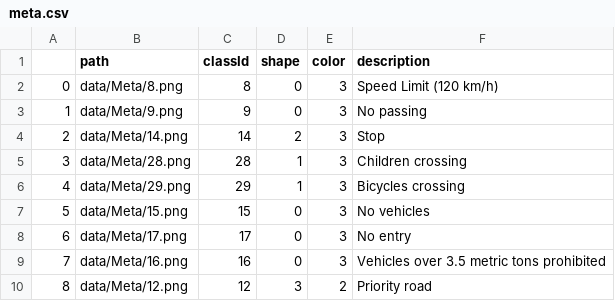
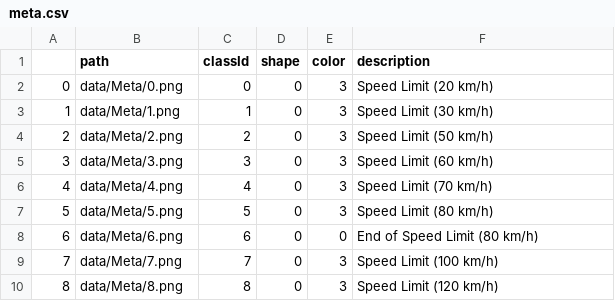
Before and after one commit to LWaetzig/German-Traffic-Sign-Recognition-using-CNN, a CSV file: data/meta.csv, drawn as a sheet; only a part is shown; the diff covers the shown part only.

Commit message:
sort csv file by index

```diff
--- a/data/meta.csv
+++ b/data/meta.csv
@@ -1,10 +1,10 @@
 ,path,classId,shape,color,description
-0,data/Meta/8.png,8,0,3,Speed Limit (120 km/h)
-1,data/Meta/9.png,9,0,3,No passing
-2,data/Meta/14.png,14,2,3,Stop
-3,data/Meta/28.png,28,1,3,Children crossing
-4,data/Meta/29.png,29,1,3,Bicycles crossing
-5,data/Meta/15.png,15,0,3,No vehicles
-6,data/Meta/17.png,17,0,3,No entry
-7,data/Meta/16.png,16,0,3,Vehicles over 3.5 metric tons prohibited
-8,data/Meta/12.png,12,3,2,Priority road
+0,data/Meta/0.png,0,0,3,Speed Limit (20 km/h)
+1,data/Meta/1.png,1,0,3,Speed Limit (30 km/h)
+2,data/Meta/2.png,2,0,3,Speed Limit (50 km/h)
+3,data/Meta/3.png,3,0,3,Speed Limit (60 km/h)
+4,data/Meta/4.png,4,0,3,Speed Limit (70 km/h)
+5,data/Meta/5.png,5,0,3,Speed Limit (80 km/h)
+6,data/Meta/6.png,6,0,0,End of Speed Limit (80 km/h)
+7,data/Meta/7.png,7,0,3,Speed Limit (100 km/h)
+8,data/Meta/8.png,8,0,3,Speed Limit (120 km/h)
```
Also changed, not shown: 128 edited cells elsewhere in this file.
